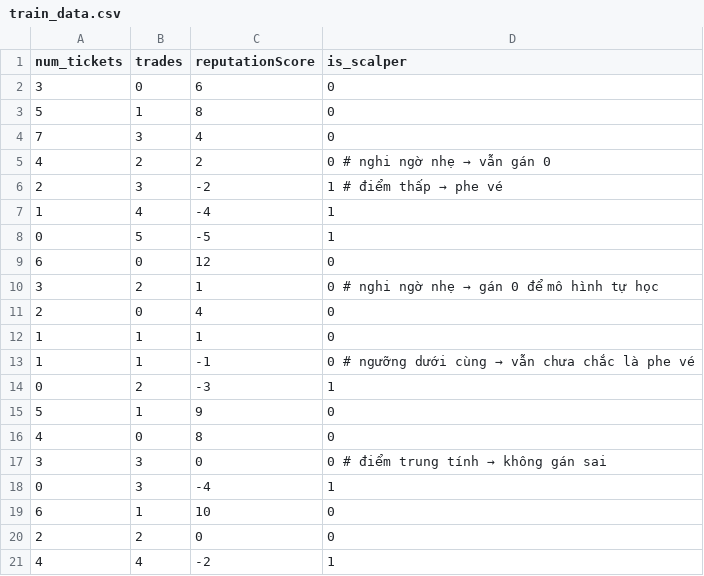
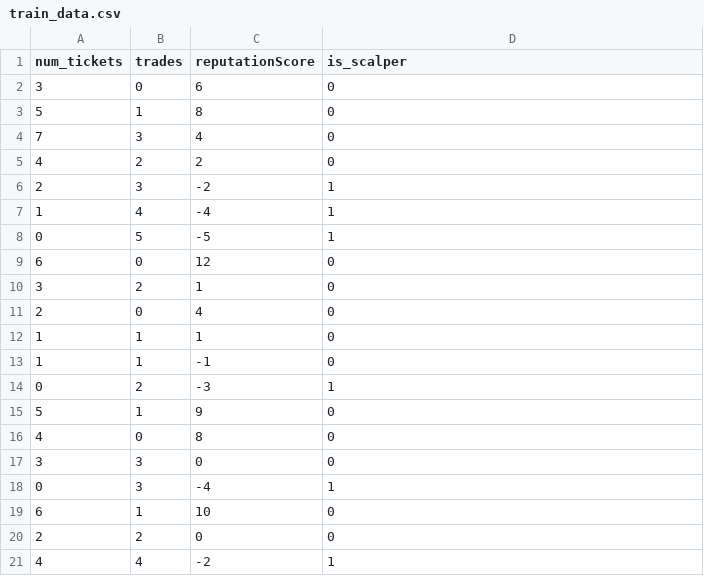
Before and after one commit to kainfuon/KLTN-Ticket-book, a CSV file: backend/ai/data/train_data.csv, drawn as a sheet.

```diff
--- a/backend/ai/data/train_data.csv
+++ b/backend/ai/data/train_data.csv
@@ -4,4 +4,4 @@ num_tickets,trades,reputationScore,is_scalper
 7,3,4,0
-4,2,2,0      # nghi ngờ nhẹ → vẫn gán 0
-2,3,-2,1     # điểm thấp → phe vé
+4,2,2,0
+2,3,-2,1
 1,4,-4,1
@@ -9,6 +9,6 @@ num_tickets,trades,reputationScore,is_scalper
 6,0,12,0
-3,2,1,0      # nghi ngờ nhẹ → gán 0 để mô hình tự học
+3,2,1,0
 2,0,4,0
 1,1,1,0
-1,1,-1,0     # ngưỡng dưới cùng → vẫn chưa chắc là phe vé
+1,1,-1,0
 0,2,-3,1
@@ -16,3 +16,3 @@ num_tickets,trades,reputationScore,is_scalper
 4,0,8,0
-3,3,0,0      # điểm trung tính → không gán sai
+3,3,0,0
 0,3,-4,1
```
Also changed, not shown: 4 other files.
